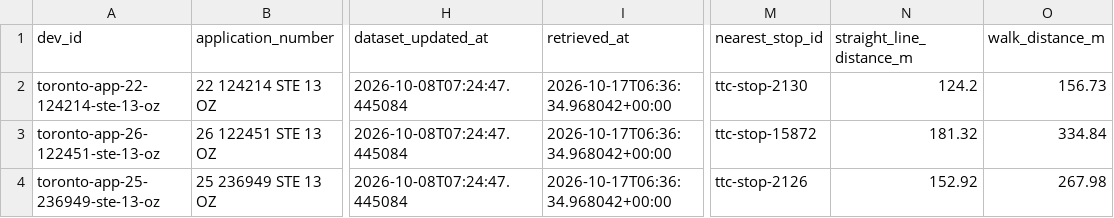
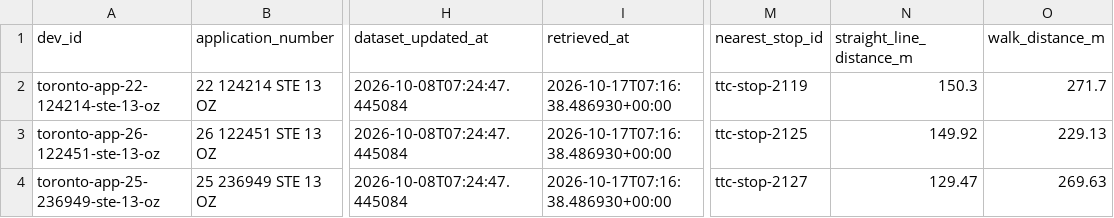
Before and after one commit to emtato/Urbanova, a CSV file: data/reviewed/developments.csv, drawn as a sheet; only a part is shown, gaps mark what is left out; the diff names each change by its address in the sheet, - before the commit and + after, or states it on an @@ line.

```diff
--- a/data/reviewed/developments.csv
+++ b/data/reviewed/developments.csv
-I2:I4 (retrieved_at): 2026-10-17T06:36:34.968042+00:00
+I2:I4 (retrieved_at): 2026-10-17T07:16:38.486930+00:00
-M2 (nearest_stop_id): ttc-stop-2130
+M2 (nearest_stop_id): ttc-stop-2119
-N2 (straight_line_distance_m): 124.2
+N2 (straight_line_distance_m): 150.3
-O2 (walk_distance_m): 156.73
+O2 (walk_distance_m): 271.7
-M3 (nearest_stop_id): ttc-stop-15872
+M3 (nearest_stop_id): ttc-stop-2125
-N3 (straight_line_distance_m): 181.32
+N3 (straight_line_distance_m): 149.92
-O3 (walk_distance_m): 334.84
+O3 (walk_distance_m): 229.13
-M4 (nearest_stop_id): ttc-stop-2126
+M4 (nearest_stop_id): ttc-stop-2127
-N4 (straight_line_distance_m): 152.92
+N4 (straight_line_distance_m): 129.47
-O4 (walk_distance_m): 267.98
+O4 (walk_distance_m): 269.63
```
Also changed, not shown: data/reviewed/development_shortlist.csv, data/reviewed/stops.csv, 17 other files.
